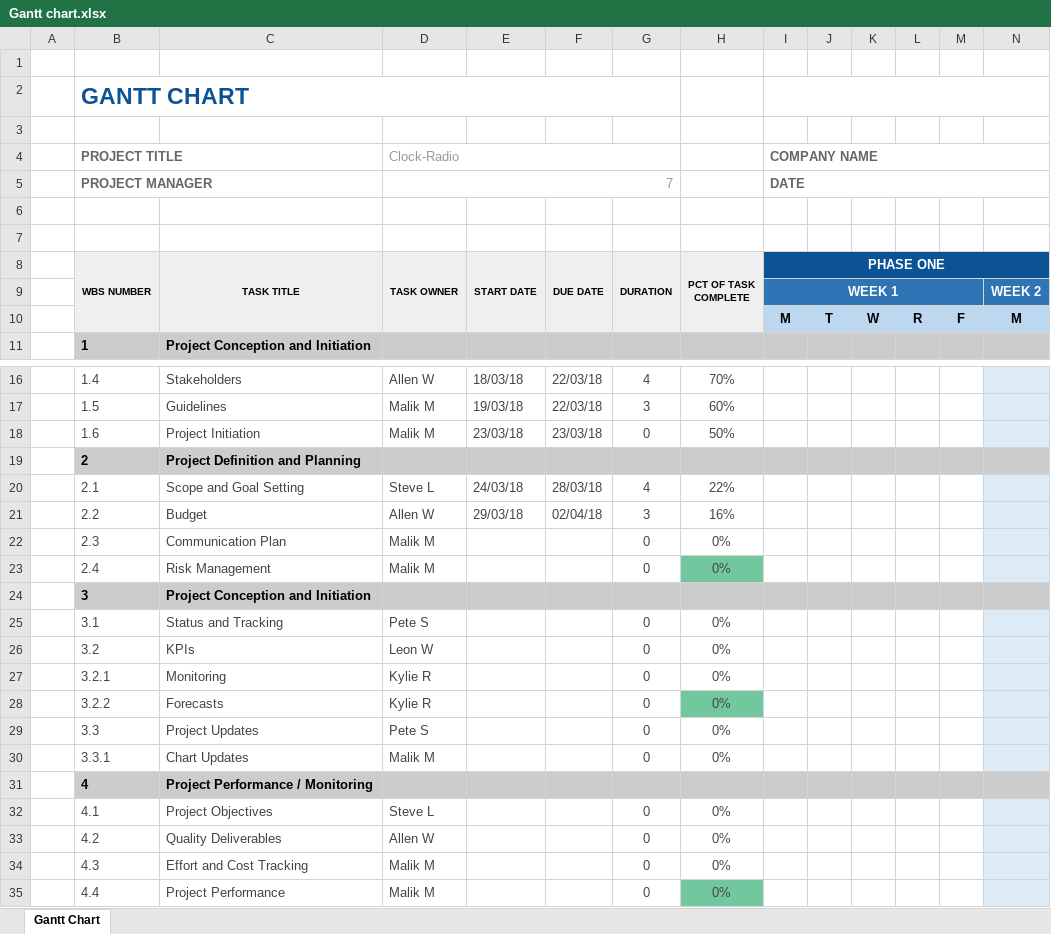
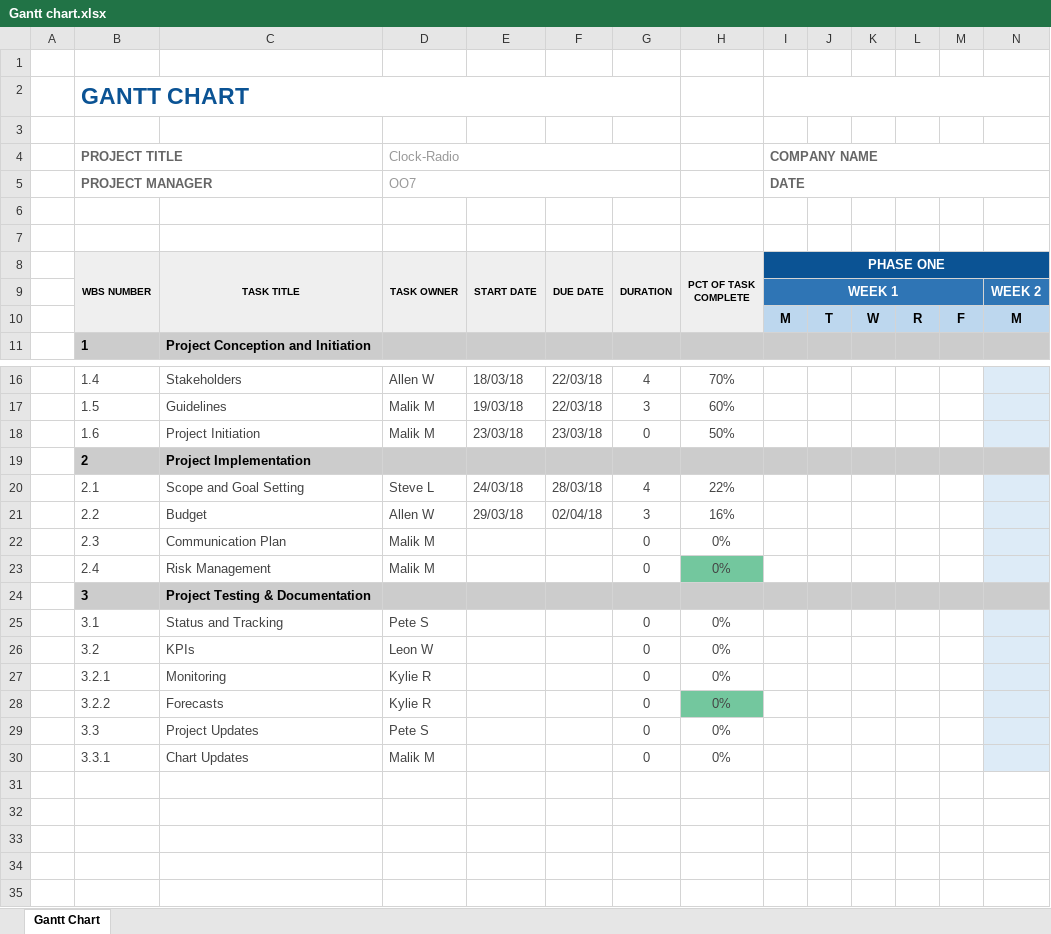
Before and after one commit to AniMB/Clock-radio, an Excel workbook: Gantt chart.xlsx, sheet Gantt Chart, drawn as a sheet; only a part is shown, gaps mark what is left out; values as stored, in another font and other column widths than the file's, no borders; conditional formats not drawn; rows hold the shown columns only; the diff names each change by its address in the sheet, - before the commit and + after, or states it on an @@ line.

Commit message:
Update Gantt chart.xlsx

```diff
--- a/Gantt chart.xlsx (sheet Gantt Chart)
+++ b/Gantt chart.xlsx (sheet Gantt Chart)
-D5 (TASK OWNER): 7
+D5 (TASK OWNER): OO7
-C19 (TASK TITLE): Project Definition and Planning
+C19 (TASK TITLE): Project Implementation
-C24 (TASK TITLE): Project Conception and Initiation
+C24 (TASK TITLE): Project Testing & Documentation
-row 31:  | 4 | Project Performance / Monitoring
-row 32:  | 4.1 | Project Objectives | Steve L |  |  | 0 | 0%
-row 33:  | 4.2 | Quality Deliverables | Allen W |  |  | 0 | 0%
-row 34:  | 4.3 | Effort and Cost Tracking | Malik M |  |  | 0 | 0%
-row 35:  | 4.4 | Project Performance | Malik M |  |  | 0 | 0%
```
